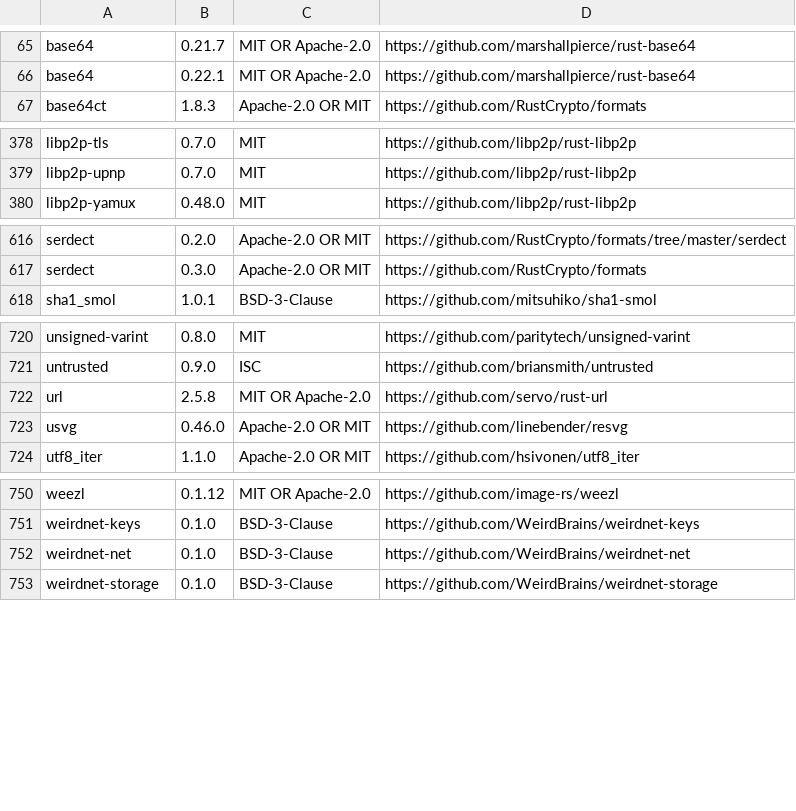
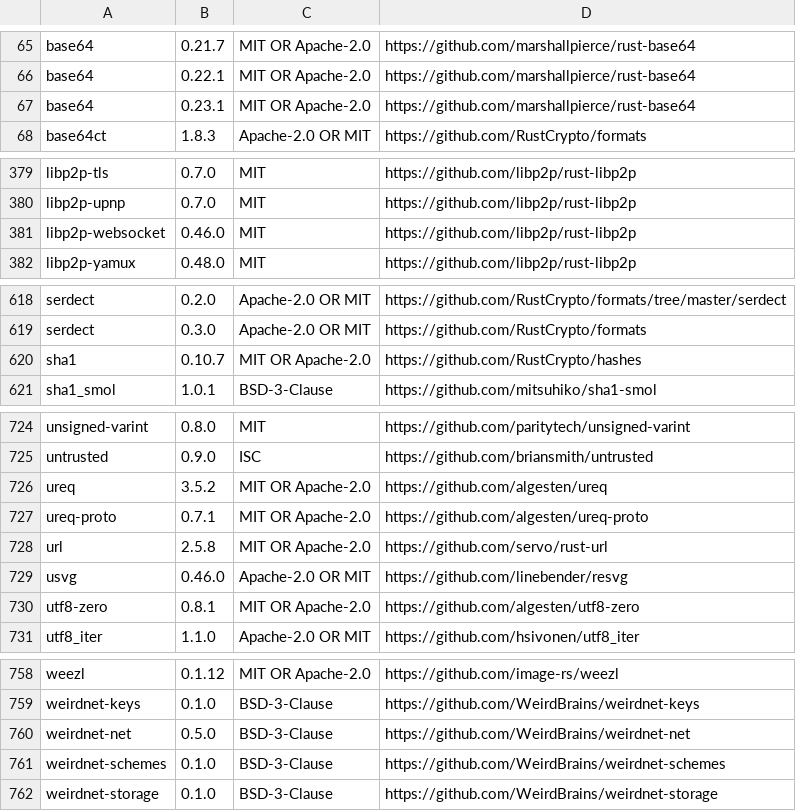
Before and after one commit to WeirdBrains/morph, a TSV file: crates/morph-desktop/notices.tsv, drawn as a sheet; only a part is shown, gaps mark what is left out; the diff covers the shown part only.

Commit message:
weirdnet-net 0.5.0; drop the relay-dial workaround
0.5's add_relay dials every address of a relay, so link nodes keep their
relays in the config and no longer connect them by hand before reserving.
The relay check's round trip (a timed names lookup) is unchanged; the
second-address relay tests and the RTT test still pass. Notices refreshed.

```diff
--- a/crates/morph-desktop/notices.tsv
+++ b/crates/morph-desktop/notices.tsv
@@ -66,2 +66,3 @@ base64	0.21.7	MIT OR Apache-2.0	https://github.com/marshallpierce/rust-base64
 base64	0.22.1	MIT OR Apache-2.0	https://github.com/marshallpierce/rust-base64
+base64	0.23.1	MIT OR Apache-2.0	https://github.com/marshallpierce/rust-base64
 base64ct	1.8.3	Apache-2.0 OR MIT	https://github.com/RustCrypto/formats
@@ -379,2 +380,3 @@ libp2p-tls	0.7.0	MIT	https://github.com/libp2p/rust-libp2p
 libp2p-upnp	0.7.0	MIT	https://github.com/libp2p/rust-libp2p
+libp2p-websocket	0.46.0	MIT	https://github.com/libp2p/rust-libp2p
 libp2p-yamux	0.48.0	MIT	https://github.com/libp2p/rust-libp2p
@@ -617,2 +619,3 @@ serdect	0.2.0	Apache-2.0 OR MIT	https://github.com/RustCrypto/formats/tree/maste
 serdect	0.3.0	Apache-2.0 OR MIT	https://github.com/RustCrypto/formats
+sha1	0.10.7	MIT OR Apache-2.0	https://github.com/RustCrypto/hashes
 sha1_smol	1.0.1	BSD-3-Clause	https://github.com/mitsuhiko/sha1-smol
@@ -721,4 +725,7 @@ unsigned-varint	0.8.0	MIT	https://github.com/paritytech/unsigned-varint
 untrusted	0.9.0	ISC	https://github.com/briansmith/untrusted
+ureq	3.5.2	MIT OR Apache-2.0	https://github.com/algesten/ureq
+ureq-proto	0.7.1	MIT OR Apache-2.0	https://github.com/algesten/ureq-proto
 url	2.5.8	MIT OR Apache-2.0	https://github.com/servo/rust-url
 usvg	0.46.0	Apache-2.0 OR MIT	https://github.com/linebender/resvg
+utf8-zero	0.8.1	MIT OR Apache-2.0	https://github.com/algesten/utf8-zero
 utf8_iter	1.1.0	Apache-2.0 OR MIT	https://github.com/hsivonen/utf8_iter
@@ -751,3 +759,4 @@ weezl	0.1.12	MIT OR Apache-2.0	https://github.com/image-rs/weezl
 weirdnet-keys	0.1.0	BSD-3-Clause	https://github.com/WeirdBrains/weirdnet-keys
-weirdnet-net	0.1.0	BSD-3-Clause	https://github.com/WeirdBrains/weirdnet-net
+weirdnet-net	0.5.0	BSD-3-Clause	https://github.com/WeirdBrains/weirdnet-net
+weirdnet-schemes	0.1.0	BSD-3-Clause	https://github.com/WeirdBrains/weirdnet-schemes
 weirdnet-storage	0.1.0	BSD-3-Clause	https://github.com/WeirdBrains/weirdnet-storage
```
Also changed, not shown: 3 added rows elsewhere in this file, 6 other files.
